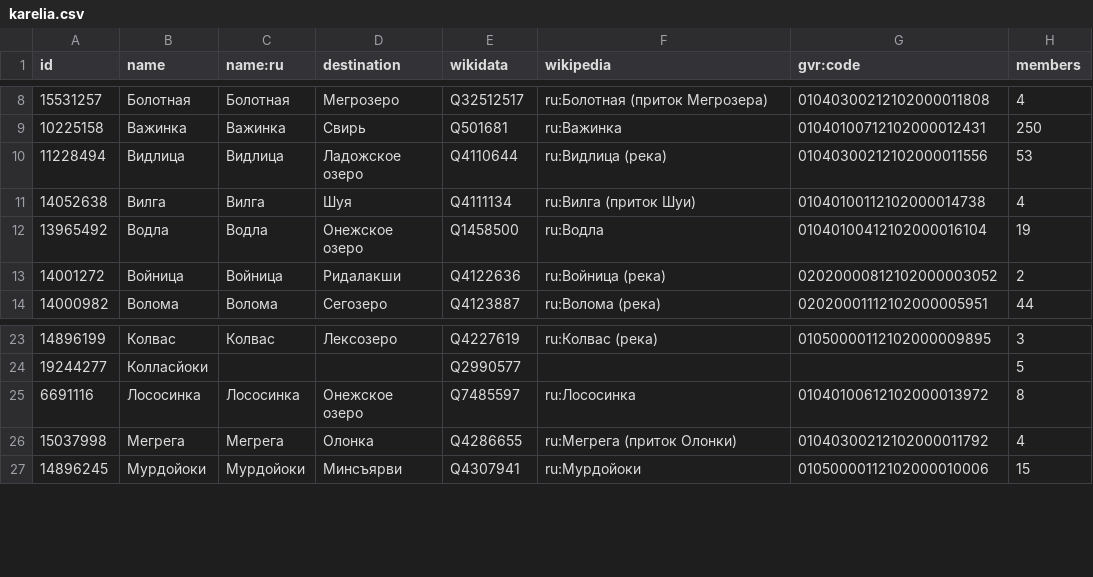
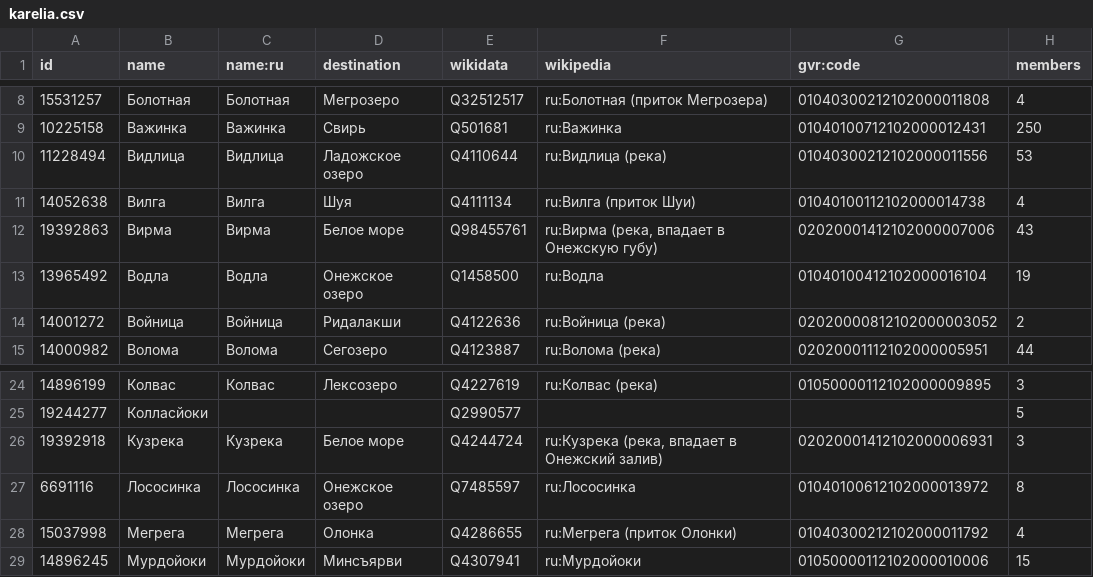
Before and after one commit to sikmir/osm-rivers, a CSV file: karelia.csv, drawn as a sheet; only a part is shown, gaps mark what is left out; the diff names each change by its address in the sheet, - before the commit and + after, or states it on an @@ line.

```diff
--- a/karelia.csv
+++ b/karelia.csv
+row 12: 19392863 | Вирма | Вирма | Белое море | Q98455761 | ru:Вирма (река, впадает в Онежскую губу) | 02020001412102000007006 | 43
+row 26: 19392918 | Кузрека | Кузрека | Белое море | Q4244724 | ru:Кузрека (река, впадает в Онежский залив) | 02020001412102000006931 | 3
```
Also changed, not shown: index.csv, leningrad.csv, 11 other files.
